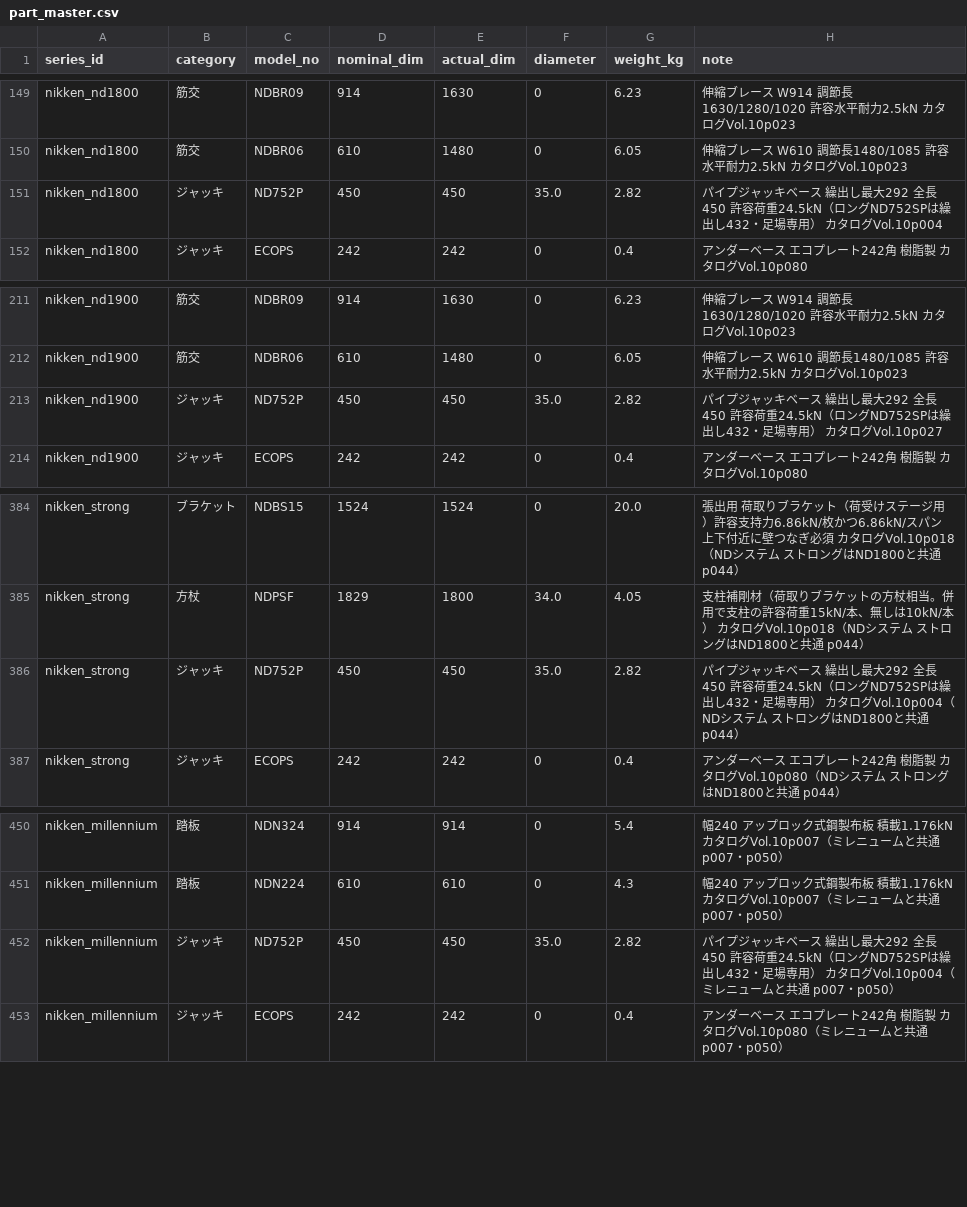
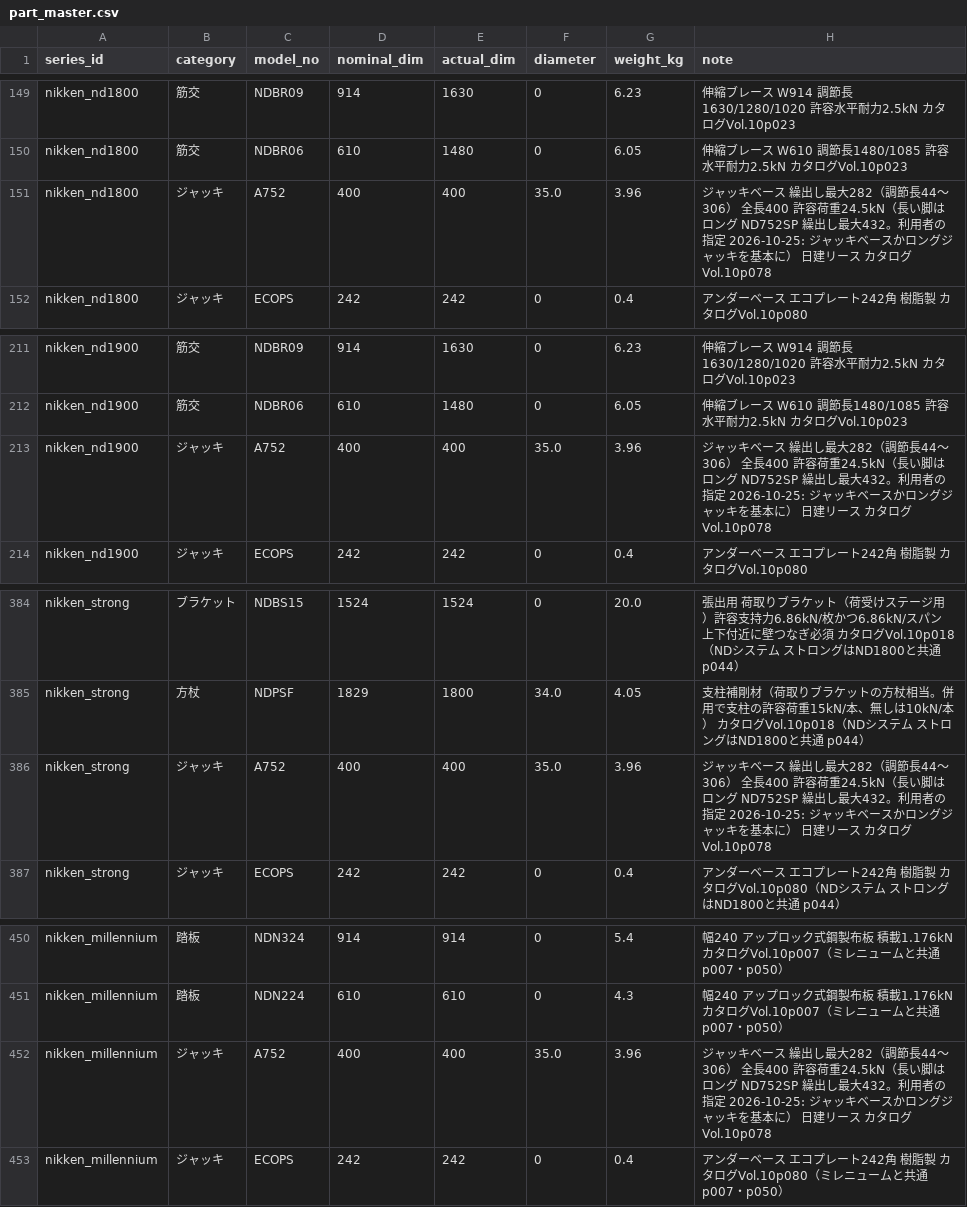
Before and after one commit to takazo0102-max/gyosha-shiji, a CSV file: ashiba/data/part_master.csv, drawn as a sheet; only a part is shown, gaps mark what is left out.

```diff
--- a/ashiba/data/part_master.csv
+++ b/ashiba/data/part_master.csv
@@ -150,3 +150,3 @@ nikken_nd1800,筋交,NDBR09,914,1630,0,6.23,伸縮ブレース W914 調節長163
 nikken_nd1800,筋交,NDBR06,610,1480,0,6.05,伸縮ブレース W610 調節長1480/1085 許容水平耐力2.5kN カタログVol.10p023
-nikken_nd1800,ジャッキ,ND752P,450,450,35.0,2.82,パイプジャッキベース 繰出し最大292 全長450 許容荷重24.5kN（ロングND752SPは繰出し432・足場専用） カタログVol.10p004
+nikken_nd1800,ジャッキ,A752,400,400,35.0,3.96,ジャッキベース 繰出し最大282（調節長44〜306） 全長400 許容荷重24.5kN（長い脚はロング ND752SP 繰出し最大432。利用者の指定 2026-10-25: ジャッキベースかロングジャッキを基本に） 日建リース カタログVol.10p078
 nikken_nd1800,ジャッキ,ECOPS,242,242,0,0.4,アンダーベース エコプレート242角 樹脂製 カタログVol.10p080
@@ -212,3 +212,3 @@ nikken_nd1900,筋交,NDBR09,914,1630,0,6.23,伸縮ブレース W914 調節長163
 nikken_nd1900,筋交,NDBR06,610,1480,0,6.05,伸縮ブレース W610 調節長1480/1085 許容水平耐力2.5kN カタログVol.10p023
-nikken_nd1900,ジャッキ,ND752P,450,450,35.0,2.82,パイプジャッキベース 繰出し最大292 全長450 許容荷重24.5kN（ロングND752SPは繰出し432・足場専用） カタログVol.10p027
+nikken_nd1900,ジャッキ,A752,400,400,35.0,3.96,ジャッキベース 繰出し最大282（調節長44〜306） 全長400 許容荷重24.5kN（長い脚はロング ND752SP 繰出し最大432。利用者の指定 2026-10-25: ジャッキベースかロングジャッキを基本に） 日建リース カタログVol.10p078
 nikken_nd1900,ジャッキ,ECOPS,242,242,0,0.4,アンダーベース エコプレート242角 樹脂製 カタログVol.10p080
@@ -385,3 +385,3 @@ nikken_strong,ブラケット,NDBS15,1524,1524,0,20.0,張出用 荷取りブラ
 nikken_strong,方杖,NDPSF,1829,1800,34.0,4.05,支柱補剛材（荷取りブラケットの方杖相当。併用で支柱の許容荷重15kN/本、無しは10kN/本） カタログVol.10p018（NDシステム ストロングはND1800と共通 p044）
-nikken_strong,ジャッキ,ND752P,450,450,35.0,2.82,パイプジャッキベース 繰出し最大292 全長450 許容荷重24.5kN（ロングND752SPは繰出し432・足場専用） カタログVol.10p004（NDシステム ストロングはND1800と共通 p044）
+nikken_strong,ジャッキ,A752,400,400,35.0,3.96,ジャッキベース 繰出し最大282（調節長44〜306） 全長400 許容荷重24.5kN（長い脚はロング ND752SP 繰出し最大432。利用者の指定 2026-10-25: ジャッキベースかロングジャッキを基本に） 日建リース カタログVol.10p078
 nikken_strong,ジャッキ,ECOPS,242,242,0,0.4,アンダーベース エコプレート242角 樹脂製 カタログVol.10p080（NDシステム ストロングはND1800と共通 p044）
@@ -451,3 +451,3 @@ nikken_millennium,踏板,NDN324,914,914,0,5.4,幅240 アップロック式鋼製
 nikken_millennium,踏板,NDN224,610,610,0,4.3,幅240 アップロック式鋼製布板 積載1.176kN カタログVol.10p007（ミレニュームと共通 p007・p050）
-nikken_millennium,ジャッキ,ND752P,450,450,35.0,2.82,パイプジャッキベース 繰出し最大292 全長450 許容荷重24.5kN（ロングND752SPは繰出し432・足場専用） カタログVol.10p004（ミレニュームと共通 p007・p050）
+nikken_millennium,ジャッキ,A752,400,400,35.0,3.96,ジャッキベース 繰出し最大282（調節長44〜306） 全長400 許容荷重24.5kN（長い脚はロング ND752SP 繰出し最大432。利用者の指定 2026-10-25: ジャッキベースかロングジャッキを基本に） 日建リース カタログVol.10p078
 nikken_millennium,ジャッキ,ECOPS,242,242,0,0.4,アンダーベース エコプレート242角 樹脂製 カタログVol.10p080（ミレニュームと共通 p007・p050）
```
Also changed, not shown: 15 other files.
